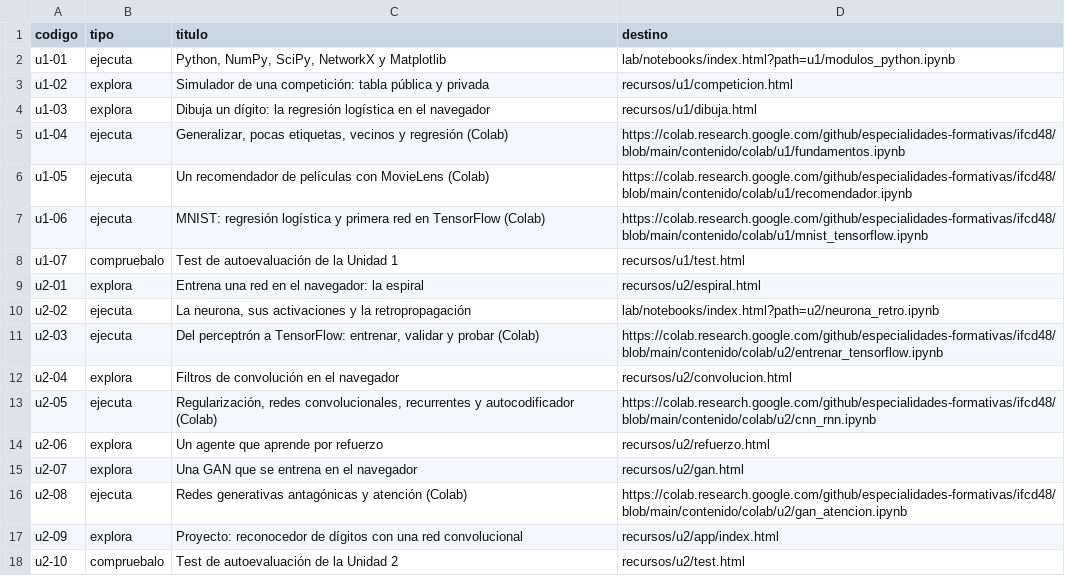
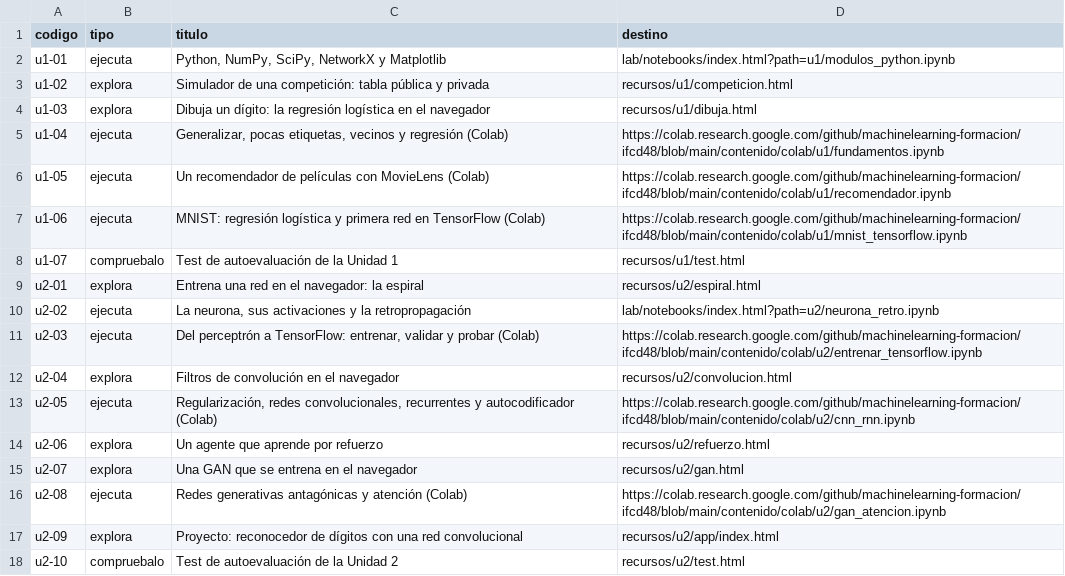
Before and after one commit to machinelearning-formacion/ifcd48, a CSV file: recursos.csv, drawn as a sheet.

```diff
--- a/recursos.csv
+++ b/recursos.csv
@@ -4,5 +4,5 @@ u1-02;explora;Simulador de una competición: tabla pública y privada;recursos/u
 u1-03;explora;Dibuja un dígito: la regresión logística en el navegador;recursos/u1/dibuja.html
-u1-04;ejecuta;Generalizar, pocas etiquetas, vecinos y regresión (Colab);https://colab.research.google.com/github/especialidades-formativas/ifcd48/blob/main/contenido/colab/u1/fundamentos.ipynb
-u1-05;ejecuta;Un recomendador de películas con MovieLens (Colab);https://colab.research.google.com/github/especialidades-formativas/ifcd48/blob/main/contenido/colab/u1/recomendador.ipynb
-u1-06;ejecuta;MNIST: regresión logística y primera red en TensorFlow (Colab);https://colab.research.google.com/github/especialidades-formativas/ifcd48/blob/main/contenido/colab/u1/mnist_tensorflow.ipynb
+u1-04;ejecuta;Generalizar, pocas etiquetas, vecinos y regresión (Colab);https://colab.research.google.com/github/machinelearning-formacion/ifcd48/blob/main/contenido/colab/u1/fundamentos.ipynb
+u1-05;ejecuta;Un recomendador de películas con MovieLens (Colab);https://colab.research.google.com/github/machinelearning-formacion/ifcd48/blob/main/contenido/colab/u1/recomendador.ipynb
+u1-06;ejecuta;MNIST: regresión logística y primera red en TensorFlow (Colab);https://colab.research.google.com/github/machinelearning-formacion/ifcd48/blob/main/contenido/colab/u1/mnist_tensorflow.ipynb
 u1-07;compruebalo;Test de autoevaluación de la Unidad 1;recursos/u1/test.html
@@ -10,8 +10,8 @@ u2-01;explora;Entrena una red en el navegador: la espiral;recursos/u2/espiral.ht
 u2-02;ejecuta;La neurona, sus activaciones y la retropropagación;lab/notebooks/index.html?path=u2/neurona_retro.ipynb
-u2-03;ejecuta;Del perceptrón a TensorFlow: entrenar, validar y probar (Colab);https://colab.research.google.com/github/especialidades-formativas/ifcd48/blob/main/contenido/colab/u2/entrenar_tensorflow.ipynb
+u2-03;ejecuta;Del perceptrón a TensorFlow: entrenar, validar y probar (Colab);https://colab.research.google.com/github/machinelearning-formacion/ifcd48/blob/main/contenido/colab/u2/entrenar_tensorflow.ipynb
 u2-04;explora;Filtros de convolución en el navegador;recursos/u2/convolucion.html
-u2-05;ejecuta;Regularización, redes convolucionales, recurrentes y autocodificador (Colab);https://colab.research.google.com/github/especialidades-formativas/ifcd48/blob/main/contenido/colab/u2/cnn_rnn.ipynb
+u2-05;ejecuta;Regularización, redes convolucionales, recurrentes y autocodificador (Colab);https://colab.research.google.com/github/machinelearning-formacion/ifcd48/blob/main/contenido/colab/u2/cnn_rnn.ipynb
 u2-06;explora;Un agente que aprende por refuerzo;recursos/u2/refuerzo.html
 u2-07;explora;Una GAN que se entrena en el navegador;recursos/u2/gan.html
-u2-08;ejecuta;Redes generativas antagónicas y atención (Colab);https://colab.research.google.com/github/especialidades-formativas/ifcd48/blob/main/contenido/colab/u2/gan_atencion.ipynb
+u2-08;ejecuta;Redes generativas antagónicas y atención (Colab);https://colab.research.google.com/github/machinelearning-formacion/ifcd48/blob/main/contenido/colab/u2/gan_atencion.ipynb
 u2-09;explora;Proyecto: reconocedor de dígitos con una red convolucional;recursos/u2/app/index.html
```
Also changed, not shown: 4 other files.
